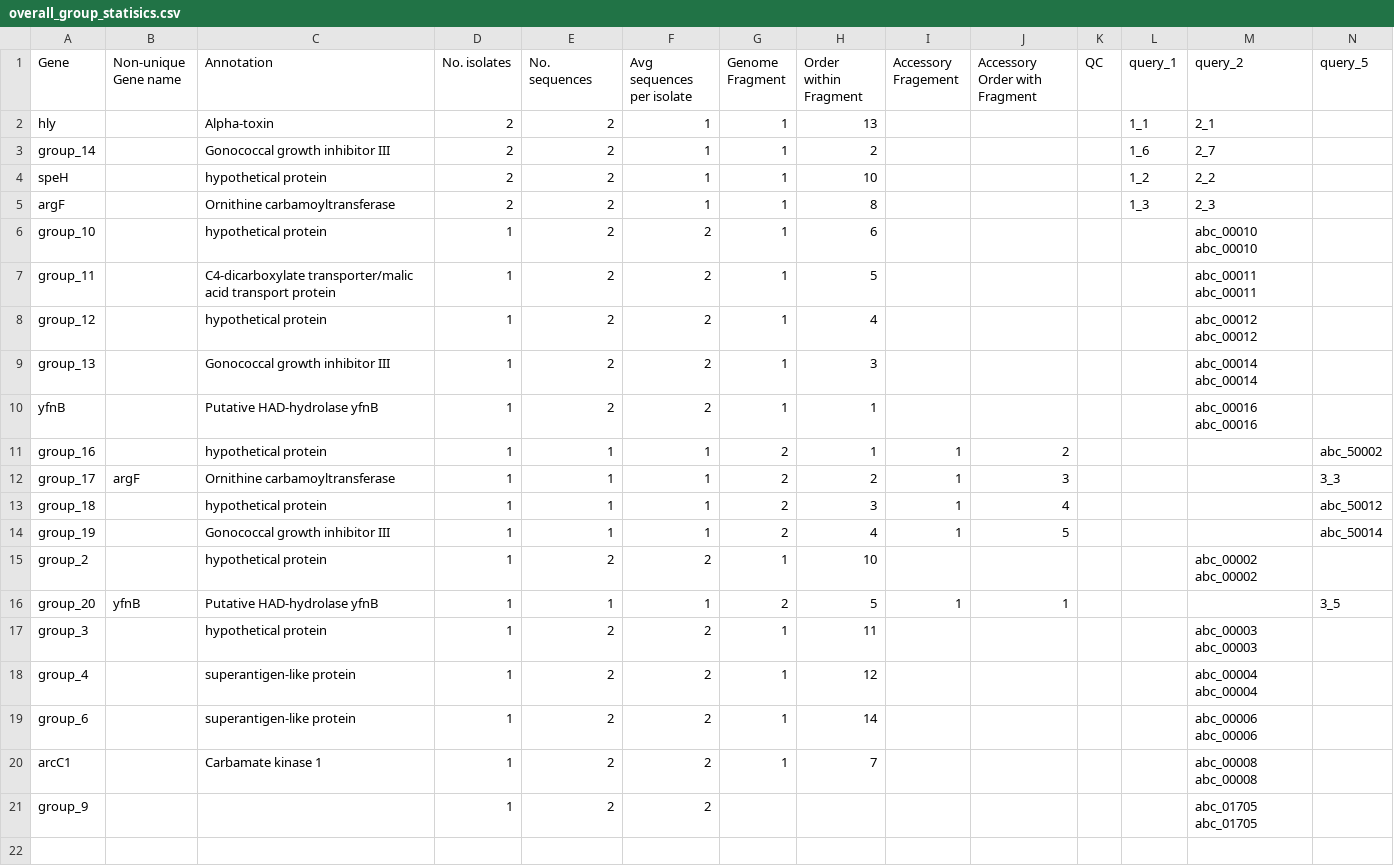
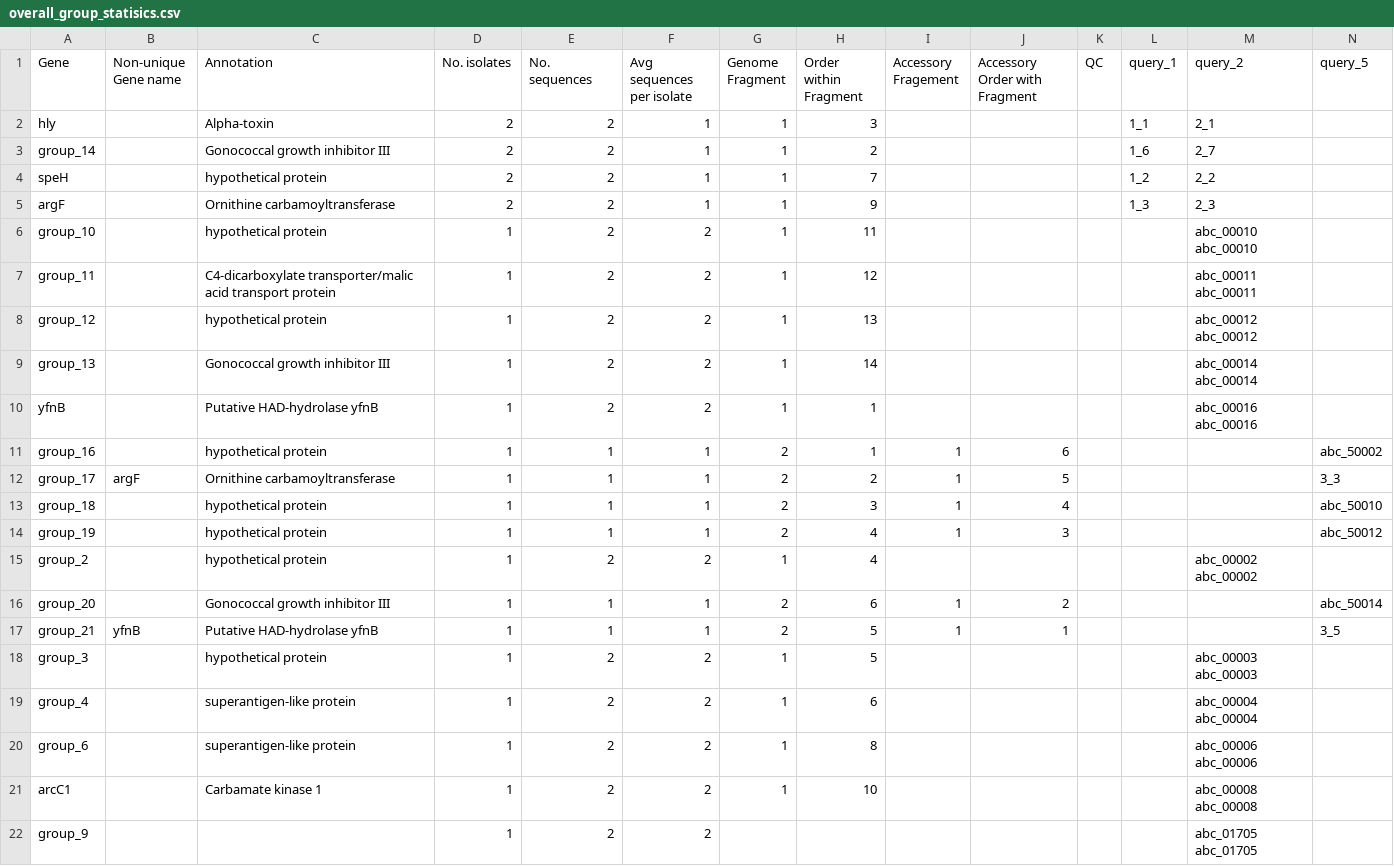
Before and after one commit to sanger-pathogens/Roary, a CSV file: t/data/overall_group_statisics.csv, drawn as a sheet.

Commit message:
Group splitting speedup

```diff
--- a/t/data/overall_group_statisics.csv
+++ b/t/data/overall_group_statisics.csv
@@ -1,21 +1,22 @@
 "Gene","Non-unique Gene name","Annotation","No. isolates","No. sequences","Avg sequences per isolate","Genome Fragment","Order within Fragment","Accessory Fragement","Accessory Order with Fragment","QC","query_1","query_2","query_5"
-"hly","","Alpha-toxin","2","2","1","1","13",,,"","1_1","2_1",""
+"hly","","Alpha-toxin","2","2","1","1","3",,,"","1_1","2_1",""
 "group_14","","Gonococcal growth inhibitor III","2","2","1","1","2",,,"","1_6","2_7",""
-"speH","","hypothetical protein","2","2","1","1","10",,,"","1_2","2_2",""
-"argF","","Ornithine carbamoyltransferase","2","2","1","1","8",,,"","1_3","2_3",""
-"group_10","","hypothetical protein","1","2","2","1","6",,,"","","abc_00010	abc_00010",""
-"group_11","","C4-dicarboxylate transporter/malic acid transport protein","1","2","2","1","5",,,"","","abc_00011	abc_00011",""
-"group_12","","hypothetical protein","1","2","2","1","4",,,"","","abc_00012	abc_00012",""
-"group_13","","Gonococcal growth inhibitor III","1","2","2","1","3",,,"","","abc_00014	abc_00014",""
+"speH","","hypothetical protein","2","2","1","1","7",,,"","1_2","2_2",""
+"argF","","Ornithine carbamoyltransferase","2","2","1","1","9",,,"","1_3","2_3",""
+"group_10","","hypothetical protein","1","2","2","1","11",,,"","","abc_00010	abc_00010",""
+"group_11","","C4-dicarboxylate transporter/malic acid transport protein","1","2","2","1","12",,,"","","abc_00011	abc_00011",""
+"group_12","","hypothetical protein","1","2","2","1","13",,,"","","abc_00012	abc_00012",""
+"group_13","","Gonococcal growth inhibitor III","1","2","2","1","14",,,"","","abc_00014	abc_00014",""
 "yfnB","","Putative HAD-hydrolase yfnB","1","2","2","1","1",,,"","","abc_00016	abc_00016",""
-"group_16","","hypothetical protein","1","1","1","2","1","1","2","","","","abc_50002"
-"group_17","argF","Ornithine carbamoyltransferase","1","1","1","2","2","1","3","","","","3_3"
-"group_18","","hypothetical protein","1","1","1","2","3","1","4","","","","abc_50012"
-"group_19","","Gonococcal growth inhibitor III","1","1","1","2","4","1","5","","","","abc_50014"
-"group_2","","hypothetical protein","1","2","2","1","10",,,"","","abc_00002	abc_00002",""
-"group_20","yfnB","Putative HAD-hydrolase yfnB","1","1","1","2","5","1","1","","","","3_5"
-"group_3","","hypothetical protein","1","2","2","1","11",,,"","","abc_00003	abc_00003",""
-"group_4","","superantigen-like protein","1","2","2","1","12",,,"","","abc_00004	abc_00004",""
-"group_6","","superantigen-like protein","1","2","2","1","14",,,"","","abc_00006	abc_00006",""
-"arcC1","","Carbamate kinase 1","1","2","2","1","7",,,"","","abc_00008	abc_00008",""
+"group_16","","hypothetical protein","1","1","1","2","1","1","6","","","","abc_50002"
+"group_17","argF","Ornithine carbamoyltransferase","1","1","1","2","2","1","5","","","","3_3"
+"group_18","","hypothetical protein","1","1","1","2","3","1","4","","","","abc_50010"
+"group_19","","hypothetical protein","1","1","1","2","4","1","3","","","","abc_50012"
+"group_2","","hypothetical protein","1","2","2","1","4",,,"","","abc_00002	abc_00002",""
+"group_20","","Gonococcal growth inhibitor III","1","1","1","2","6","1","2","","","","abc_50014"
+"group_21","yfnB","Putative HAD-hydrolase yfnB","1","1","1","2","5","1","1","","","","3_5"
+"group_3","","hypothetical protein","1","2","2","1","5",,,"","","abc_00003	abc_00003",""
+"group_4","","superantigen-like protein","1","2","2","1","6",,,"","","abc_00004	abc_00004",""
+"group_6","","superantigen-like protein","1","2","2","1","8",,,"","","abc_00006	abc_00006",""
+"arcC1","","Carbamate kinase 1","1","2","2","1","10",,,"","","abc_00008	abc_00008",""
 "group_9","","","1","2","2","","","","","","","abc_01705	abc_01705",""
```
Also changed, not shown: 20 other files.
